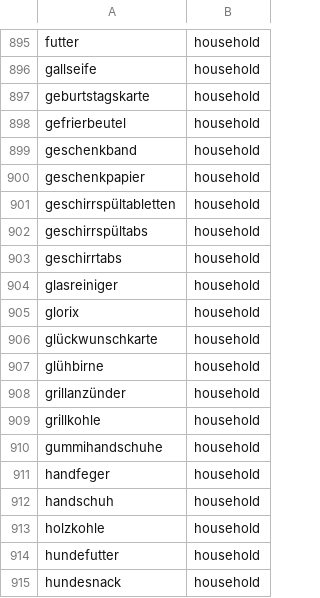
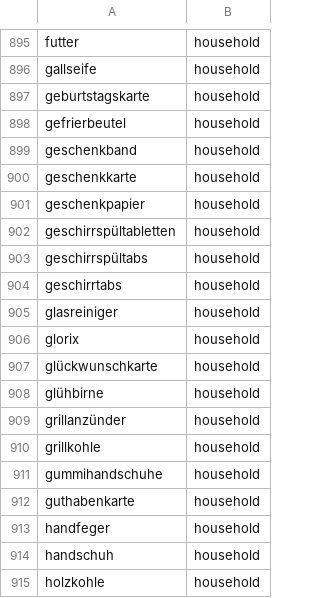
Before and after one commit to peter-trost/family-groceries, a TSV file: supabase/classifier/dictionary.tsv, drawn as a sheet; only a part is shown, gaps mark what is left out; the shorter side is filled out with more unchanged rows; the diff names each change by its address in the sheet, - before the commit and + after, or states it on an @@ line.

```diff
--- a/supabase/classifier/dictionary.tsv
+++ b/supabase/classifier/dictionary.tsv
+row 900: geschenkkarte | household
+row 912: guthabenkarte | household
```
Also changed, not shown: 3 other files.
